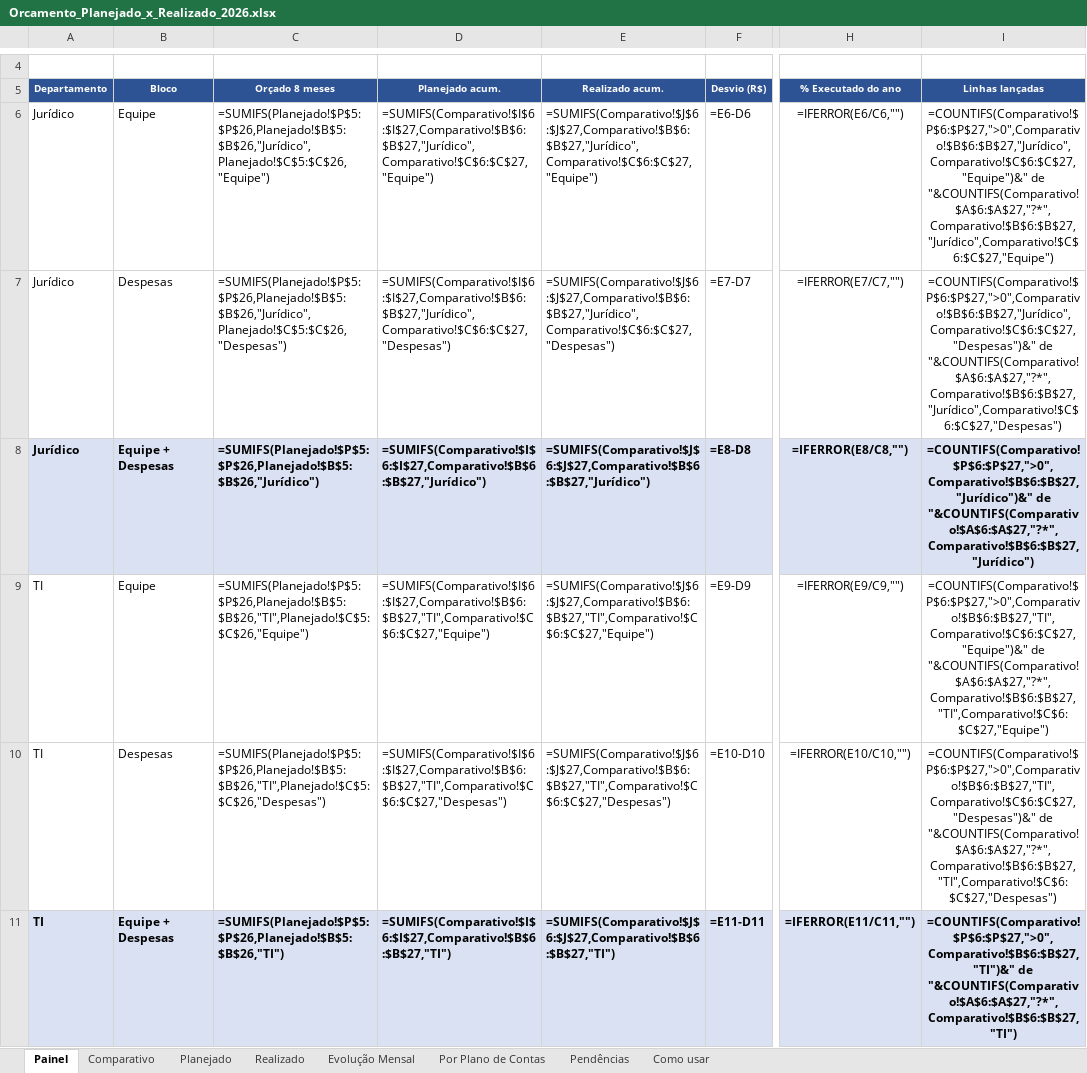
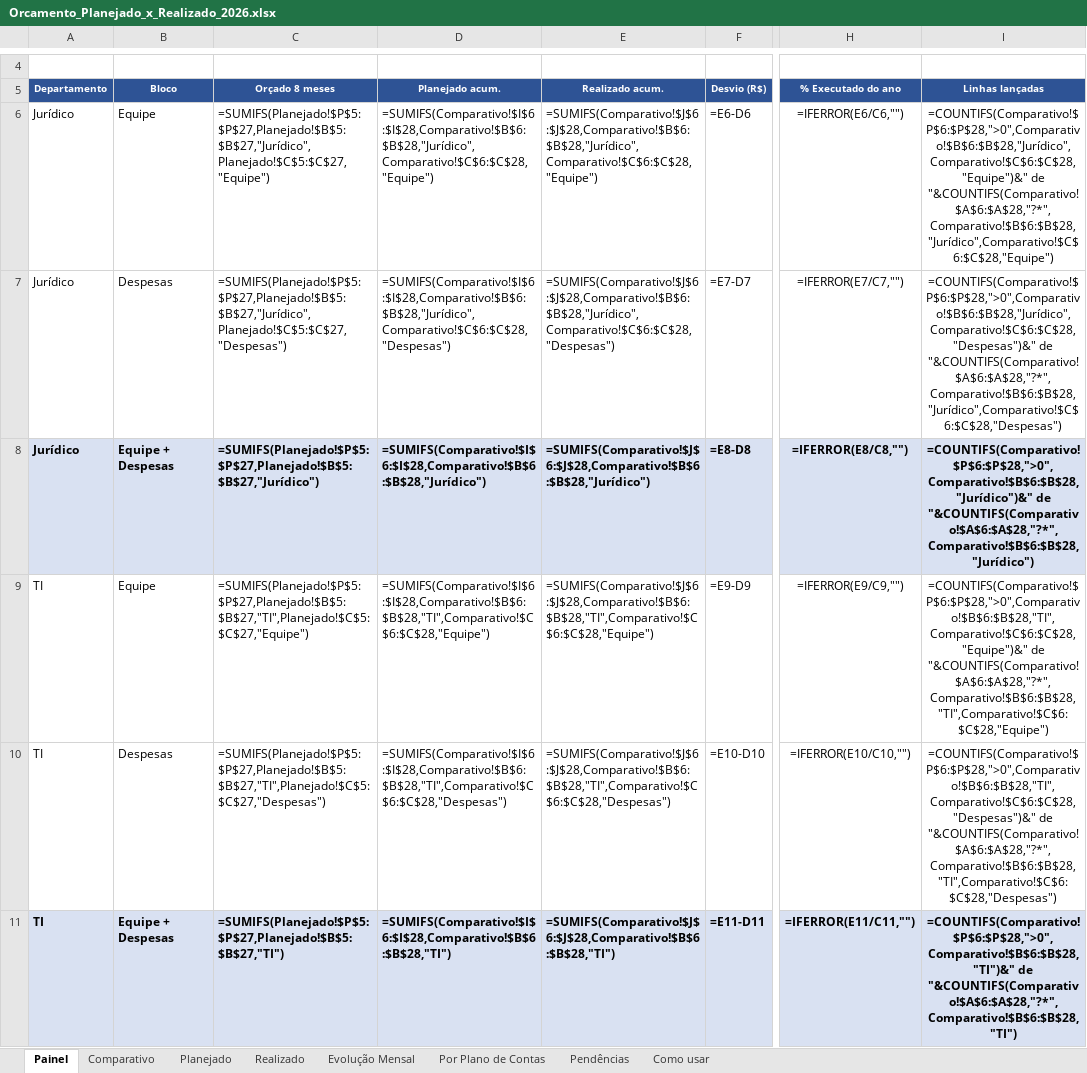
Before and after one commit to criscrabelo/Comit-, an Excel workbook: orcamento/Orcamento_Planejado_x_Realizado_2026.xlsx, sheet Painel, drawn as a sheet; only a part is shown, gaps mark what is left out; values as stored, in another font and other column widths than the file's, no borders; formulas without a stored value are shown as written; the diff covers the shown part only; the diff names each change by its address in the sheet, - before the commit and + after, or states it on an @@ line.

```diff
--- a/orcamento/Orcamento_Planejado_x_Realizado_2026.xlsx (sheet Painel)
+++ b/orcamento/Orcamento_Planejado_x_Realizado_2026.xlsx (sheet Painel)
-C6: =SUMIFS(Planejado!$P$5:$P$26,Planejado!$B$5:$B$26,"Jurídico",Planejado!$C$5:$C$26,"Equipe")
+C6: =SUMIFS(Planejado!$P$5:$P$27,Planejado!$B$5:$B$27,"Jurídico",Planejado!$C$5:$C$27,"Equipe")
-D6: =SUMIFS(Comparativo!$I$6:$I$27,Comparativo!$B$6:$B$27,"Jurídico",Comparativo!$C$6:$C$27,"Equipe")
+D6: =SUMIFS(Comparativo!$I$6:$I$28,Comparativo!$B$6:$B$28,"Jurídico",Comparativo!$C$6:$C$28,"Equipe")
-E6: =SUMIFS(Comparativo!$J$6:$J$27,Comparativo!$B$6:$B$27,"Jurídico",Comparativo!$C$6:$C$27,"Equipe")
+E6: =SUMIFS(Comparativo!$J$6:$J$28,Comparativo!$B$6:$B$28,"Jurídico",Comparativo!$C$6:$C$28,"Equipe")
-I6: =COUNTIFS(Comparativo!$P$6:$P$27,">0",Comparativo!$B$6:$B$27,"Jurídico",Comparativo!$C$6:$C$27,"Equipe")&" de "&COUNTIFS(Comparativo!$A$6:$A$27,"?*",Comparativo!$B$6:$B$27,"Jurídico",Comparativo!$C$6:$C$27,"Equipe")
+I6: =COUNTIFS(Comparativo!$P$6:$P$28,">0",Comparativo!$B$6:$B$28,"Jurídico",Comparativo!$C$6:$C$28,"Equipe")&" de "&COUNTIFS(Comparativo!$A$6:$A$28,"?*",Comparativo!$B$6:$B$28,"Jurídico",Comparativo!$C$6:$C$28,"Equipe")
-C7: =SUMIFS(Planejado!$P$5:$P$26,Planejado!$B$5:$B$26,"Jurídico",Planejado!$C$5:$C$26,"Despesas")
+C7: =SUMIFS(Planejado!$P$5:$P$27,Planejado!$B$5:$B$27,"Jurídico",Planejado!$C$5:$C$27,"Despesas")
-D7: =SUMIFS(Comparativo!$I$6:$I$27,Comparativo!$B$6:$B$27,"Jurídico",Comparativo!$C$6:$C$27,"Despesas")
+D7: =SUMIFS(Comparativo!$I$6:$I$28,Comparativo!$B$6:$B$28,"Jurídico",Comparativo!$C$6:$C$28,"Despesas")
-E7: =SUMIFS(Comparativo!$J$6:$J$27,Comparativo!$B$6:$B$27,"Jurídico",Comparativo!$C$6:$C$27,"Despesas")
+E7: =SUMIFS(Comparativo!$J$6:$J$28,Comparativo!$B$6:$B$28,"Jurídico",Comparativo!$C$6:$C$28,"Despesas")
-I7: =COUNTIFS(Comparativo!$P$6:$P$27,">0",Comparativo!$B$6:$B$27,"Jurídico",Comparativo!$C$6:$C$27,"Despesas")&" de "&COUNTIFS(Comparativo!$A$6:$A$27,"?*",Comparativo!$B$6:$B$27,"Jurídico",Comparativo!$C$6:$C$27,"Despesas")
+I7: =COUNTIFS(Comparativo!$P$6:$P$28,">0",Comparativo!$B$6:$B$28,"Jurídico",Comparativo!$C$6:$C$28,"Despesas")&" de "&COUNTIFS(Comparativo!$A$6:$A$28,"?*",Comparativo!$B$6:$B$28,"Jurídico",Comparativo!$C$6:$C$28,"Despesas")
-C8: =SUMIFS(Planejado!$P$5:$P$26,Planejado!$B$5:$B$26,"Jurídico")
+C8: =SUMIFS(Planejado!$P$5:$P$27,Planejado!$B$5:$B$27,"Jurídico")
-D8: =SUMIFS(Comparativo!$I$6:$I$27,Comparativo!$B$6:$B$27,"Jurídico")
+D8: =SUMIFS(Comparativo!$I$6:$I$28,Comparativo!$B$6:$B$28,"Jurídico")
-E8: =SUMIFS(Comparativo!$J$6:$J$27,Comparativo!$B$6:$B$27,"Jurídico")
+E8: =SUMIFS(Comparativo!$J$6:$J$28,Comparativo!$B$6:$B$28,"Jurídico")
-I8: =COUNTIFS(Comparativo!$P$6:$P$27,">0",Comparativo!$B$6:$B$27,"Jurídico")&" de "&COUNTIFS(Comparativo!$A$6:$A$27,"?*",Comparativo!$B$6:$B$27,"Jurídico")
+I8: =COUNTIFS(Comparativo!$P$6:$P$28,">0",Comparativo!$B$6:$B$28,"Jurídico")&" de "&COUNTIFS(Comparativo!$A$6:$A$28,"?*",Comparativo!$B$6:$B$28,"Jurídico")
-C9: =SUMIFS(Planejado!$P$5:$P$26,Planejado!$B$5:$B$26,"TI",Planejado!$C$5:$C$26,"Equipe")
+C9: =SUMIFS(Planejado!$P$5:$P$27,Planejado!$B$5:$B$27,"TI",Planejado!$C$5:$C$27,"Equipe")
-D9: =SUMIFS(Comparativo!$I$6:$I$27,Comparativo!$B$6:$B$27,"TI",Comparativo!$C$6:$C$27,"Equipe")
+D9: =SUMIFS(Comparativo!$I$6:$I$28,Comparativo!$B$6:$B$28,"TI",Comparativo!$C$6:$C$28,"Equipe")
-E9: =SUMIFS(Comparativo!$J$6:$J$27,Comparativo!$B$6:$B$27,"TI",Comparativo!$C$6:$C$27,"Equipe")
+E9: =SUMIFS(Comparativo!$J$6:$J$28,Comparativo!$B$6:$B$28,"TI",Comparativo!$C$6:$C$28,"Equipe")
-I9: =COUNTIFS(Comparativo!$P$6:$P$27,">0",Comparativo!$B$6:$B$27,"TI",Comparativo!$C$6:$C$27,"Equipe")&" de "&COUNTIFS(Comparativo!$A$6:$A$27,"?*",Comparativo!$B$6:$B$27,"TI",Comparativo!$C$6:$C$27,"Equipe")
+I9: =COUNTIFS(Comparativo!$P$6:$P$28,">0",Comparativo!$B$6:$B$28,"TI",Comparativo!$C$6:$C$28,"Equipe")&" de "&COUNTIFS(Comparativo!$A$6:$A$28,"?*",Comparativo!$B$6:$B$28,"TI",Comparativo!$C$6:$C$28,"Equipe")
-C10: =SUMIFS(Planejado!$P$5:$P$26,Planejado!$B$5:$B$26,"TI",Planejado!$C$5:$C$26,"Despesas")
+C10: =SUMIFS(Planejado!$P$5:$P$27,Planejado!$B$5:$B$27,"TI",Planejado!$C$5:$C$27,"Despesas")
-D10: =SUMIFS(Comparativo!$I$6:$I$27,Comparativo!$B$6:$B$27,"TI",Comparativo!$C$6:$C$27,"Despesas")
+D10: =SUMIFS(Comparativo!$I$6:$I$28,Comparativo!$B$6:$B$28,"TI",Comparativo!$C$6:$C$28,"Despesas")
-E10: =SUMIFS(Comparativo!$J$6:$J$27,Comparativo!$B$6:$B$27,"TI",Comparativo!$C$6:$C$27,"Despesas")
+E10: =SUMIFS(Comparativo!$J$6:$J$28,Comparativo!$B$6:$B$28,"TI",Comparativo!$C$6:$C$28,"Despesas")
-I10: =COUNTIFS(Comparativo!$P$6:$P$27,">0",Comparativo!$B$6:$B$27,"TI",Comparativo!$C$6:$C$27,"Despesas")&" de "&COUNTIFS(Comparativo!$A$6:$A$27,"?*",Comparativo!$B$6:$B$27,"TI",Comparativo!$C$6:$C$27,"Despesas")
+I10: =COUNTIFS(Comparativo!$P$6:$P$28,">0",Comparativo!$B$6:$B$28,"TI",Comparativo!$C$6:$C$28,"Despesas")&" de "&COUNTIFS(Comparativo!$A$6:$A$28,"?*",Comparativo!$B$6:$B$28,"TI",Comparativo!$C$6:$C$28,"Despesas")
-C11: =SUMIFS(Planejado!$P$5:$P$26,Planejado!$B$5:$B$26,"TI")
+C11: =SUMIFS(Planejado!$P$5:$P$27,Planejado!$B$5:$B$27,"TI")
-D11: =SUMIFS(Comparativo!$I$6:$I$27,Comparativo!$B$6:$B$27,"TI")
+D11: =SUMIFS(Comparativo!$I$6:$I$28,Comparativo!$B$6:$B$28,"TI")
-E11: =SUMIFS(Comparativo!$J$6:$J$27,Comparativo!$B$6:$B$27,"TI")
+E11: =SUMIFS(Comparativo!$J$6:$J$28,Comparativo!$B$6:$B$28,"TI")
-I11: =COUNTIFS(Comparativo!$P$6:$P$27,">0",Comparativo!$B$6:$B$27,"TI")&" de "&COUNTIFS(Comparativo!$A$6:$A$27,"?*",Comparativo!$B$6:$B$27,"TI")
+I11: =COUNTIFS(Comparativo!$P$6:$P$28,">0",Comparativo!$B$6:$B$28,"TI")&" de "&COUNTIFS(Comparativo!$A$6:$A$28,"?*",Comparativo!$B$6:$B$28,"TI")
```
Also changed, not shown: 29 edited cells elsewhere in this sheet, sheet Planejado, sheet Por Plano de Contas, sheet Realizado, sheet Evolução Mensal, sheet Comparativo, sheet Pendências, hidden cells, 2 other files.
